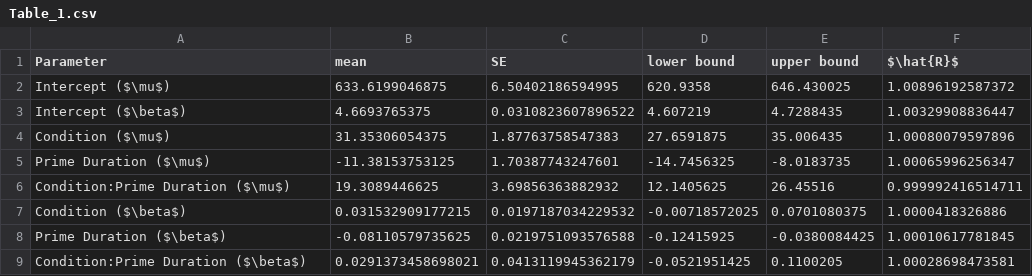
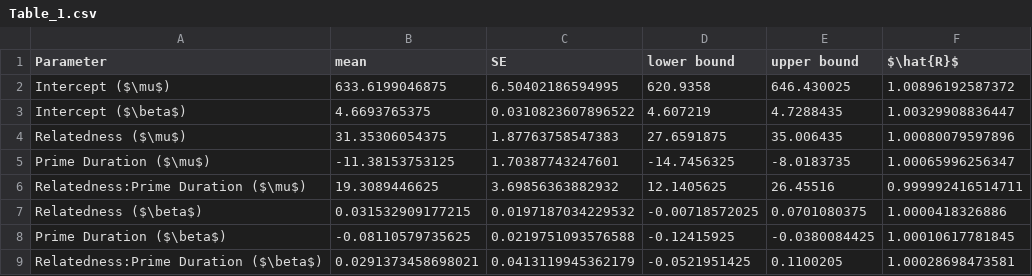
Before and after one commit to AngeleReadingLab/online_masked_priming_exp2_and_manuscript, a CSV file: Table_1.csv, drawn as a sheet.

Commit message:
Added beta coefficients for ex-Gaussian model to the results sections

```diff
--- a/Table_1.csv
+++ b/Table_1.csv
@@ -3,7 +3,7 @@
 "Intercept ($\beta$)",4.6693765375,0.0310823607896522,4.607219,4.7288435,1.00329908836447
-"Condition ($\mu$)",31.35306054375,1.87763758547383,27.6591875,35.006435,1.00080079597896
+"Relatedness ($\mu$)",31.35306054375,1.87763758547383,27.6591875,35.006435,1.00080079597896
 "Prime Duration ($\mu$)",-11.38153753125,1.70387743247601,-14.7456325,-8.0183735,1.00065996256347
-"Condition:Prime Duration ($\mu$)",19.3089446625,3.69856363882932,12.1405625,26.45516,0.999992416514711
-"Condition ($\beta$)",0.031532909177215,0.0197187034229532,-0.00718572025,0.0701080375,1.0000418326886
+"Relatedness:Prime Duration ($\mu$)",19.3089446625,3.69856363882932,12.1405625,26.45516,0.999992416514711
+"Relatedness ($\beta$)",0.031532909177215,0.0197187034229532,-0.00718572025,0.0701080375,1.0000418326886
 "Prime Duration ($\beta$)",-0.08110579735625,0.0219751093576588,-0.12415925,-0.0380084425,1.00010617781845
-"Condition:Prime Duration ($\beta$)",0.0291373458698021,0.0413119945362179,-0.0521951425,0.1100205,1.00028698473581
+"Relatedness:Prime Duration ($\beta$)",0.0291373458698021,0.0413119945362179,-0.0521951425,0.1100205,1.00028698473581
```
Also changed, not shown: 2 other files.
